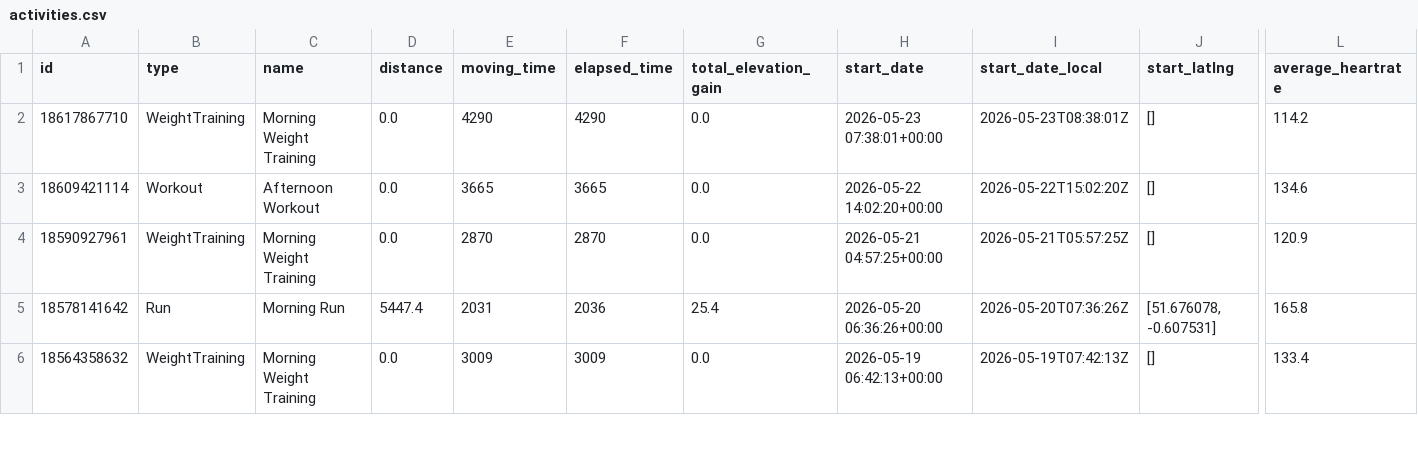
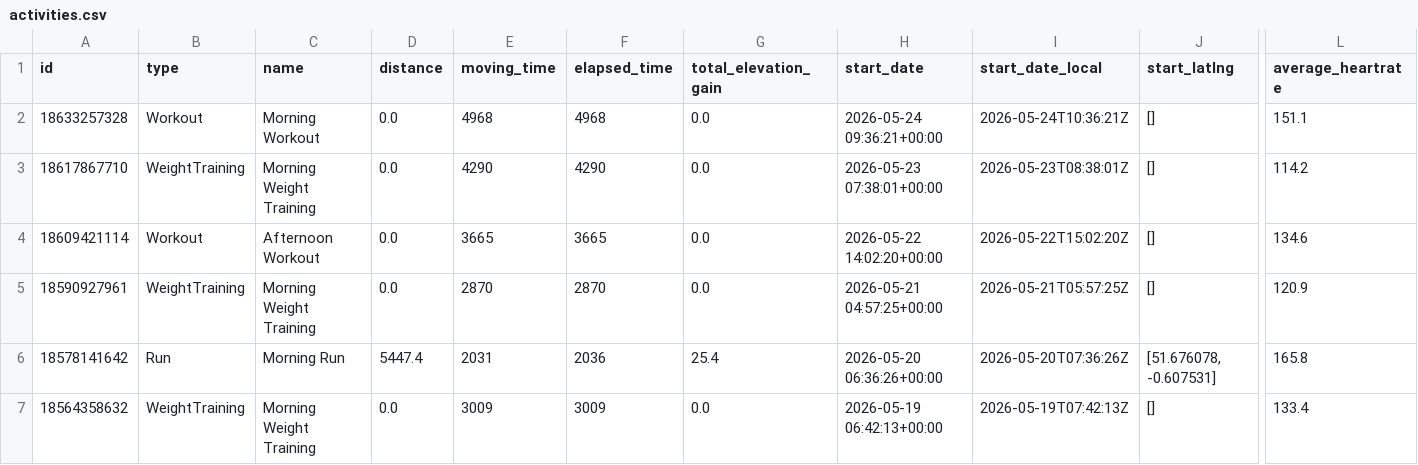
Before and after one commit to zacbaum/strava-stats, a CSV file: activities.csv, drawn as a sheet; only a part is shown, gaps mark what is left out; rows hold the shown columns only; the diff names each change by its address in the sheet, - before the commit and + after, or states it on an @@ line.

Commit message:
🔄 Auto-update activities.csv + rebuild docs

```diff
--- a/activities.csv
+++ b/activities.csv
+row 2: 18633257328 | Workout | Morning Workout | 0.0 | 4968 | 4968 | 0.0 | 2026-05-24 09:36:21+00:00 | 2026-05-24T10:36:21Z | [] | 151.1
```
Also changed, not shown: 1 other file.
